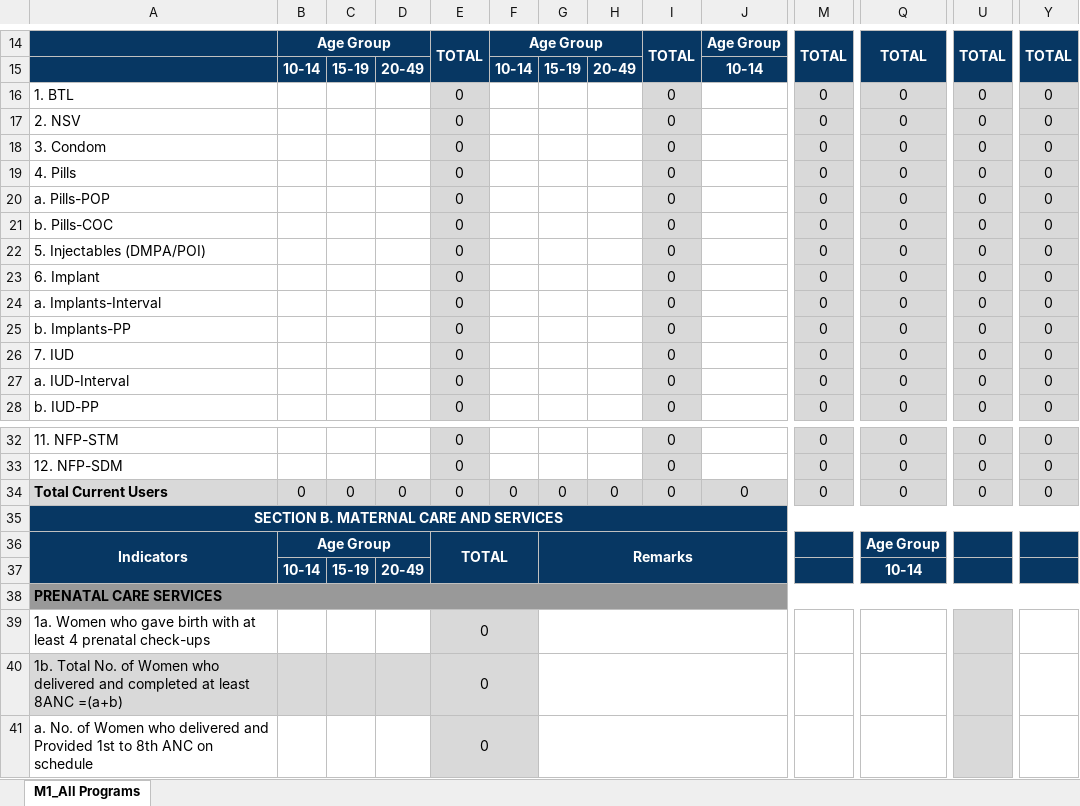
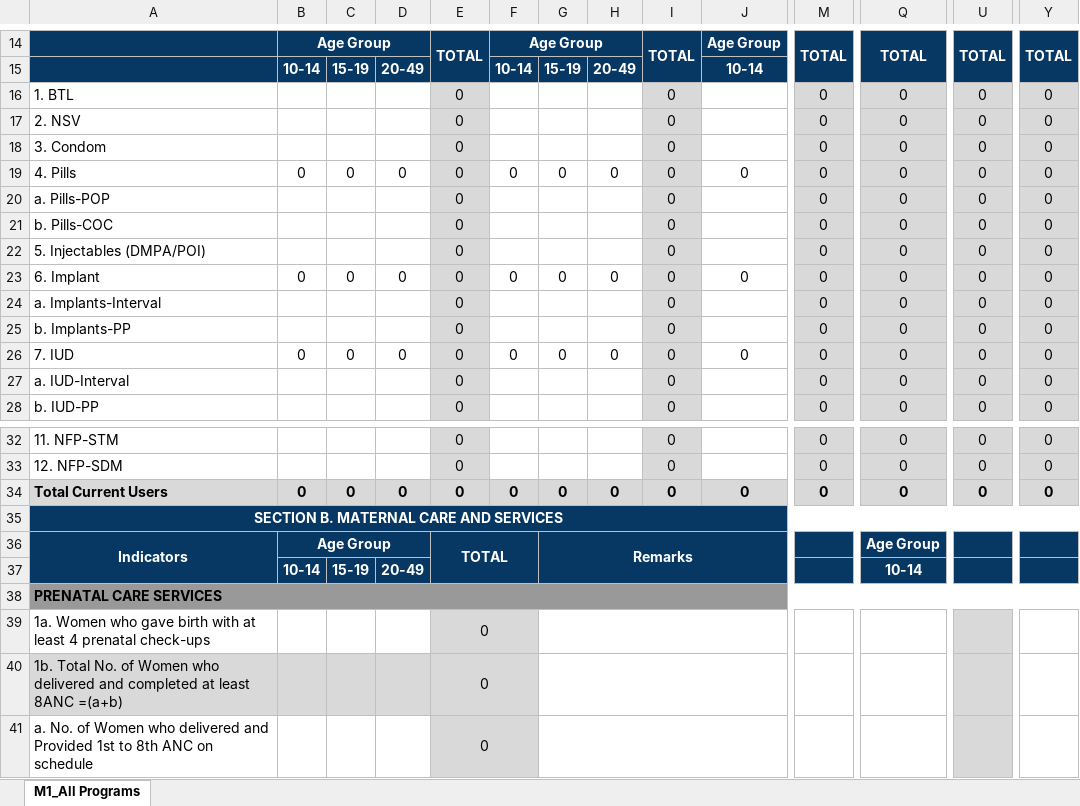
Before and after one commit to 686973746f/cesu, an Excel workbook: storage/FHSIS_M1.xlsx, sheet M1_All Programs, drawn as a sheet; only a part is shown, gaps mark what is left out; values as stored, in another font and other column widths than the file's, no borders; charts and pictures not drawn; removed rows and columns are numbered as before the commit, all else as after; rows hold the shown columns only; the diff covers the shown part only; the diff names each change by its address in the sheet, - before the commit and + after, or states it on an @@ line.

```diff
--- a/storage/FHSIS_M1.xlsx (sheet M1_All Programs)
+++ b/storage/FHSIS_M1.xlsx (sheet M1_All Programs)
-row 19: 4. Pills |  |  |  | 0 |  |  |  | 0 |  | 0 | 0 | 0 | 0
+row 19: 4. Pills | 0 | 0 | 0 | 0 | 0 | 0 | 0 | 0 | 0 | 0 | 0 | 0 | 0
-row 23: 6. Implant |  |  |  | 0 |  |  |  | 0 |  | 0 | 0 | 0 | 0
+row 23: 6. Implant | 0 | 0 | 0 | 0 | 0 | 0 | 0 | 0 | 0 | 0 | 0 | 0 | 0
-row 26: 7. IUD |  |  |  | 0 |  |  |  | 0 |  | 0 | 0 | 0 | 0
+row 26: 7. IUD | 0 | 0 | 0 | 0 | 0 | 0 | 0 | 0 | 0 | 0 | 0 | 0 | 0
-B34:Y34 bold: off
+B34:Y34 bold: on
```
Also changed, not shown: cell formats elsewhere in this sheet, 20 other files.
